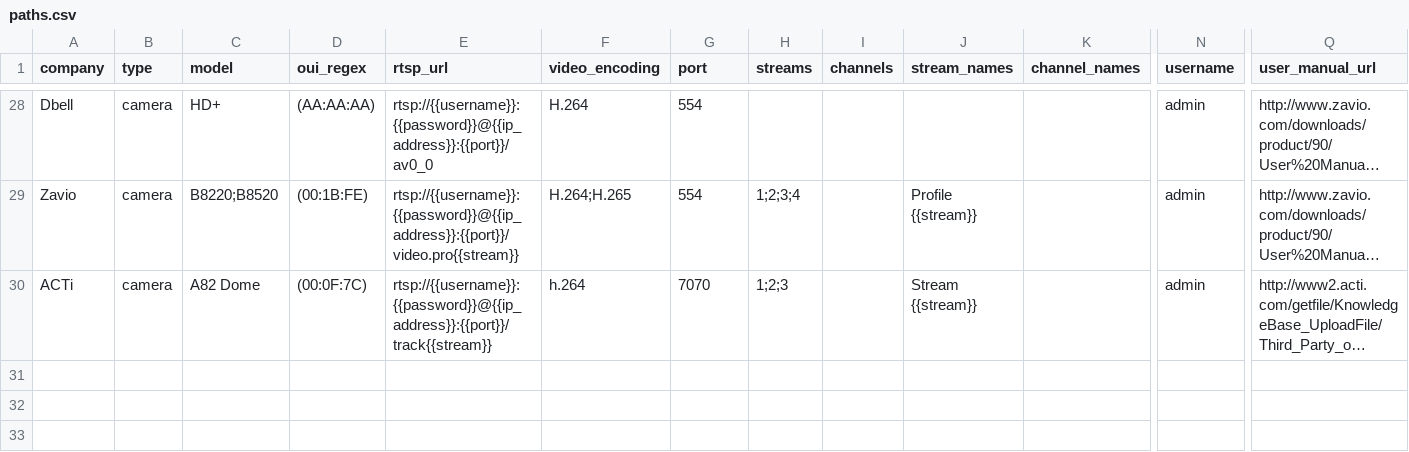
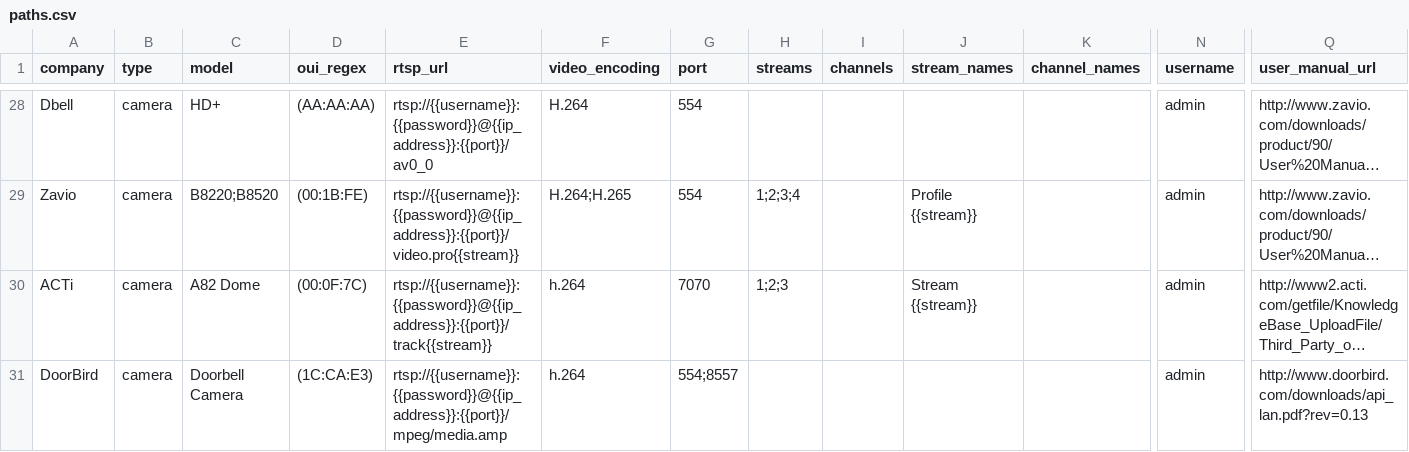
Before and after one commit to CamioCam/rtsp, a CSV file: cameras/paths.csv, drawn as a sheet; only a part is shown, gaps mark what is left out; long unchanged cells end in …; rows hold the shown columns only; the diff names each change by its address in the sheet, - before the commit and + after, or states it on an @@ line.

Commit message:
Initial draft of DoorBird Doorbell camera added

```diff
--- a/cameras/paths.csv
+++ b/cameras/paths.csv
+row 31: DoorBird | camera | Doorbell Camera | (1C:CA:E3) | rtsp://{{username}}:{{password}}@{{ip_address}}:{{port}}/mpeg/media.amp | h.264 | 554;8557 |  |  |  |  | admin | http://www.doorbird.com/downloads/api_lan.pdf?rev=0.13
```
